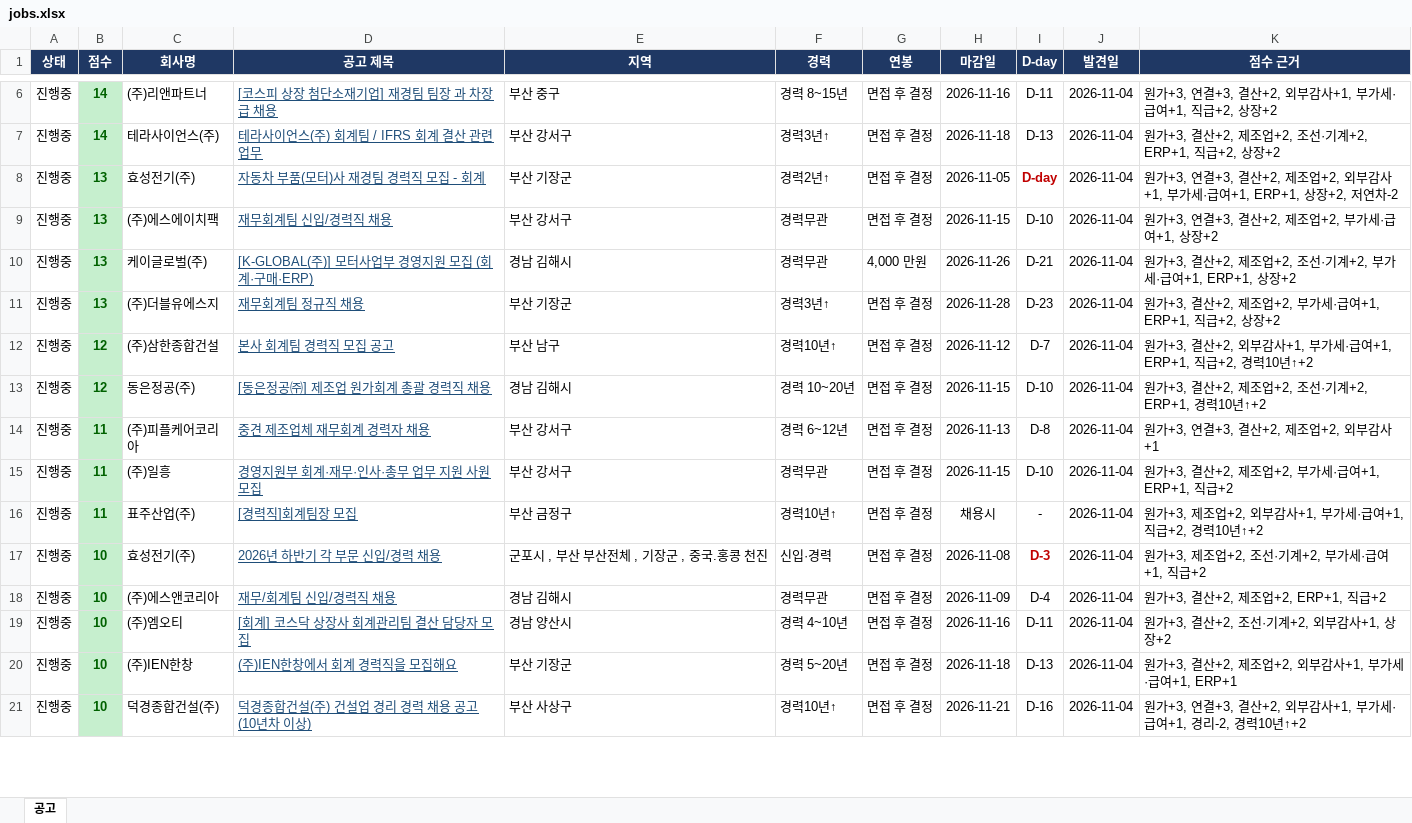
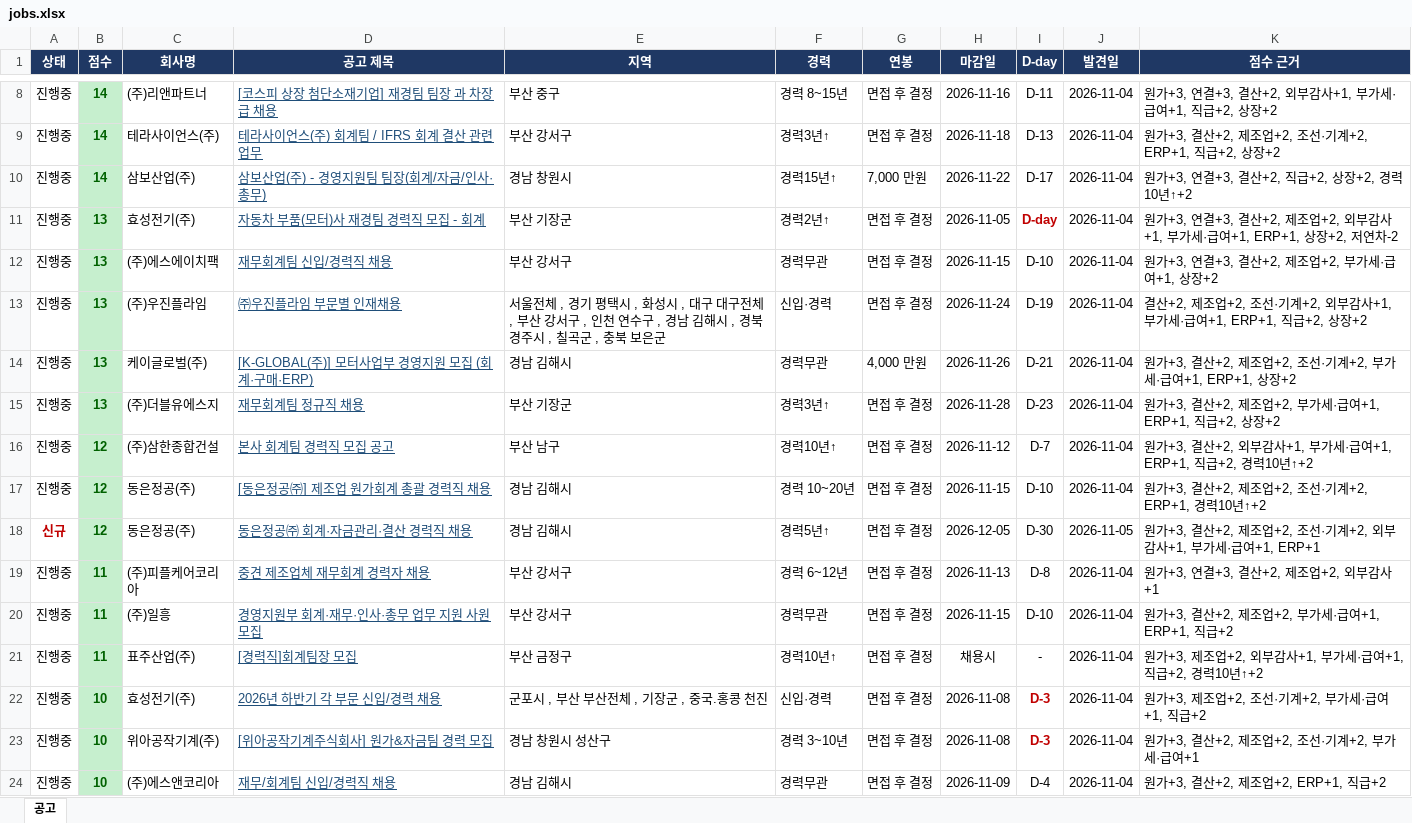
Before and after one commit to changgyun2631/saramin-job-alert, an Excel workbook: jobs.xlsx, sheet 공고, drawn as a sheet; only a part is shown, gaps mark what is left out; the shorter side is filled out with more unchanged rows; values as stored, in another font and other column widths than the file's, no borders; table styles not drawn; the diff covers the shown part only; the diff names each change by its address in the sheet, - before the commit and + after, or states it on an @@ line.

```diff
--- a/jobs.xlsx (sheet 공고)
+++ b/jobs.xlsx (sheet 공고)
+row 10: 진행중 | 14 | 삼보산업(주) | 삼보산업(주) - 경영지원팀 팀장(회계/자금/인사·총무) | 경남 창원시 | 경력15년↑ | 7,000 만원 | 2026-11-22 | D-17 | 2026-11-04 | 원가+3, 연결+3, 결산+2, 직급+2, 상장+2, 경력10년↑+2
+row 13: 진행중 | 13 | (주)우진플라임 | ㈜우진플라임 부문별 인재채용 | 서울전체 , 경기 평택시 , 화성시 , 대구 대구전체 , 부산 강서구 , 인천 연수구 , 경남 김해시 , 경북 경주시 , 칠곡군 , 충북 보은군 | 신입·경력 | 면접 후 결정 | 2026-11-24 | D-19 | 2026-11-04 | 결산+2, 제조업+2, 조선·기계+2, 외부감사+1, 부가세·급여+1, ERP+1, 직급+2, 상장+2
+row 18: 신규 | 12 | 동은정공(주) | 동은정공㈜ 회계·자금관리·결산 경력직 채용 | 경남 김해시 | 경력5년↑ | 면접 후 결정 | 2026-12-05 | D-30 | 2026-11-05 | 원가+3, 결산+2, 제조업+2, 조선·기계+2, 외부감사+1, 부가세·급여+1, ERP+1
+row 23: 진행중 | 10 | 위아공작기계(주) | [위아공작기계주식회사] 원가&자금팀 경력 모집 | 경남 창원시 성산구 | 경력 3~10년 | 면접 후 결정 | 2026-11-08 | D-3 | 2026-11-04 | 원가+3, 결산+2, 제조업+2, 조선·기계+2, 부가세·급여+1
```
Also changed, not shown: 44 added rows, 39 removed rows and 60 edited cells elsewhere in this sheet, 2 other files.
